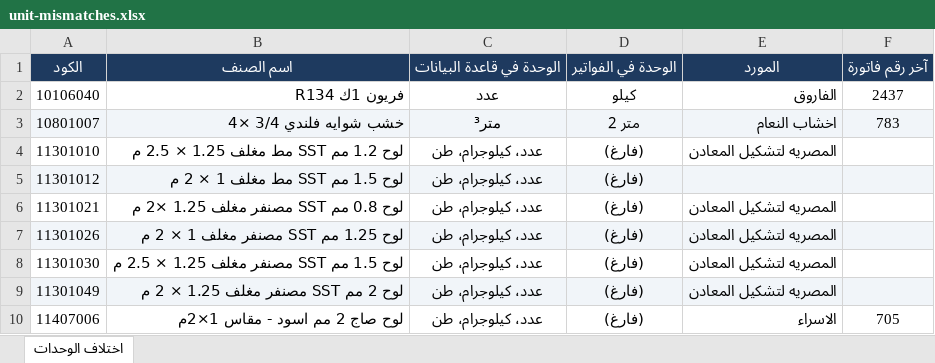
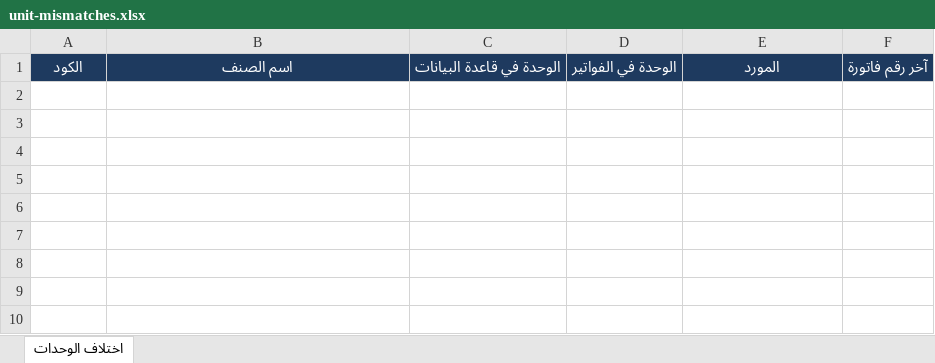
Before and after one commit to moggroupdev/erp-server, an Excel workbook: data/transactions/_unit-mismatches/unit-mismatches.xlsx, sheet اختلاف الوحدات, drawn as a sheet; values as stored, in another font and other column widths than the file's, no borders; the diff names each change by its address in the sheet, - before the commit and + after, or states it on an @@ line.

Commit message:
Update unit mismatches data files for transactions and materials
- Updated binary content of unit-mismatches.xlsx files for both materials and transactions to reflect the latest changes.
- Removed outdated transaction Excel files to streamline data management and enhance accuracy.

```diff
--- a/data/transactions/_unit-mismatches/unit-mismatches.xlsx (sheet اختلاف الوحدات)
+++ b/data/transactions/_unit-mismatches/unit-mismatches.xlsx (sheet اختلاف الوحدات)
-row 2: 10106040 | فريون 1ك R134 | عدد | كيلو | الفاروق | 2437
-row 3: 10801007 | خشب شوايه فلندي 3/4 ×4 | متر³ | متر 2 | اخشاب النعام | 783
-row 4: 11301010 | لوح 1.2 مم SST مط مغلف 1.25 × 2.5 م | عدد، كيلوجرام، طن | (فارغ) | المصريه لتشكيل المعادن
-row 5: 11301012 | لوح 1.5 مم SST مط مغلف 1 × 2 م | عدد، كيلوجرام، طن | (فارغ)
-row 6: 11301021 | لوح 0.8 مم SST مصنفر مغلف 1.25 ×2 م | عدد، كيلوجرام، طن | (فارغ) | المصريه لتشكيل المعادن
-row 7: 11301026 | لوح 1.25 مم SST مصنفر مغلف 1 × 2 م | عدد، كيلوجرام، طن | (فارغ) | المصريه لتشكيل المعادن
-row 8: 11301030 | لوح 1.5 مم SST مصنفر مغلف 1.25 × 2.5 م | عدد، كيلوجرام، طن | (فارغ) | المصريه لتشكيل المعادن
-row 9: 11301049 | لوح 2 مم SST مصنفر مغلف 1.25 × 2 م | عدد، كيلوجرام، طن | (فارغ) | المصريه لتشكيل المعادن
-row 10: 11407006 | لوح صاج 2 مم اسود - مقاس 1×2م | عدد، كيلوجرام، طن | (فارغ) | الاسراء | 705
```
Also changed, not shown: data/materials/_unit-mismatches/unit-mismatches.xlsx, 3 other files.
